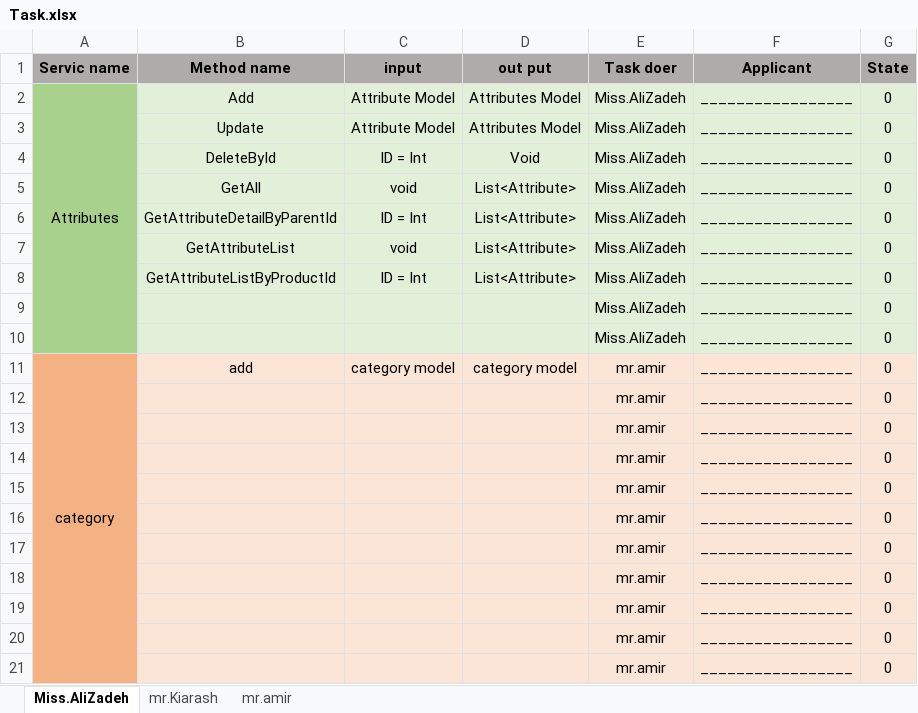
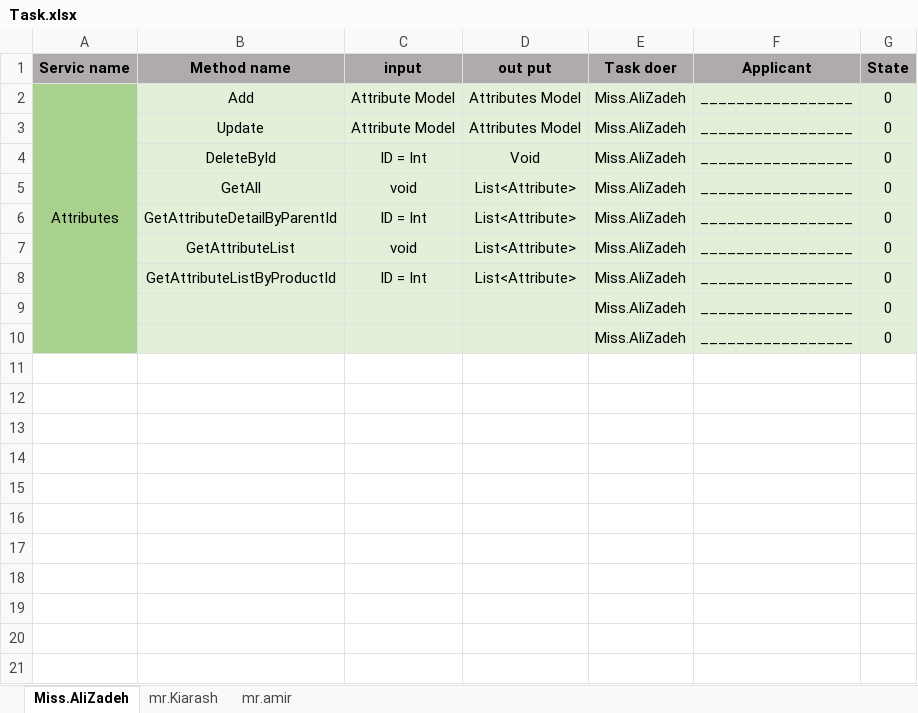
Before and after one commit to AhWork65/ProductManagement, an Excel workbook: Task.xlsx, sheet Miss.AliZadeh, drawn as a sheet; values as stored, in another font and other column widths than the file's, no borders; the diff names each change by its address in the sheet, - before the commit and + after, or states it on an @@ line.

Commit message:
change task

```diff
--- a/Task.xlsx (sheet Miss.AliZadeh)
+++ b/Task.xlsx (sheet Miss.AliZadeh)
-row 11: category | add | category model | category model | mr.amir | _________________ | 0
-row 12:  |  |  |  | mr.amir | _________________ | 0
-row 13:  |  |  |  | mr.amir | _________________ | 0
-row 14:  |  |  |  | mr.amir | _________________ | 0
-row 15:  |  |  |  | mr.amir | _________________ | 0
-row 16:  |  |  |  | mr.amir | _________________ | 0
-row 17:  |  |  |  | mr.amir | _________________ | 0
-row 18:  |  |  |  | mr.amir | _________________ | 0
-row 19:  |  |  |  | mr.amir | _________________ | 0
-row 20:  |  |  |  | mr.amir | _________________ | 0
-row 21:  |  |  |  | mr.amir | _________________ | 0
```
Also changed, not shown: sheet mr.Kiarash.
